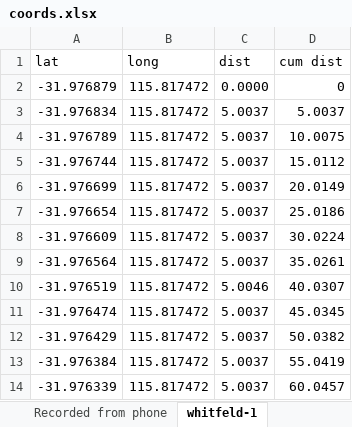
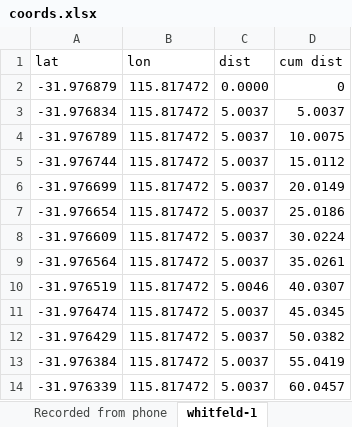
Before and after one commit to CyberFlameGO/uwa_wifi_scan, an Excel workbook: data/gps/coords.xlsx, sheet whitfeld-1, drawn as a sheet; values as stored, in another font and other column widths than the file's, no borders; the diff names each change by its address in the sheet, - before the commit and + after, or states it on an @@ line.

```diff
--- a/data/gps/coords.xlsx (sheet whitfeld-1)
+++ b/data/gps/coords.xlsx (sheet whitfeld-1)
-B1: long
+B1: lon
```
Also changed, not shown: sheet whitfeld-3, sheet james-2, sheet james-4, sheet reid-1, sheet james-3, sheet reid-2, 1 more sheet, 44 other files.
